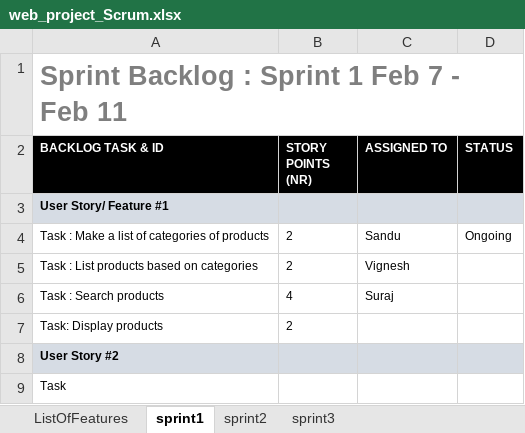
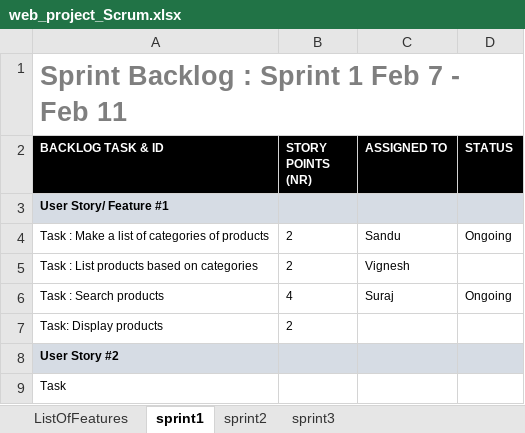
Before and after one commit to SanduPalii/team12wp, an Excel workbook: web_project_Scrum.xlsx, sheet sprint1, drawn as a sheet; only a part is shown; values as stored, in another font and other column widths than the file's, no borders; charts and pictures not drawn; the diff names each change by its address in the sheet, - before the commit and + after, or states it on an @@ line.

Commit message:
Add files via upload

```diff
--- a/web_project_Scrum.xlsx (sheet sprint1)
+++ b/web_project_Scrum.xlsx (sheet sprint1)
-D6 (STATUS): (empty)
+D6 (STATUS): Ongoing
```
Also changed, not shown: sheet ListOfFeatures.
